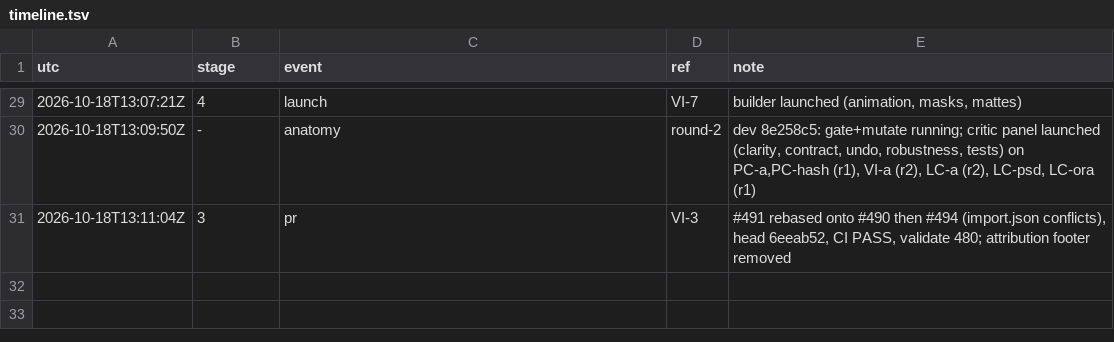
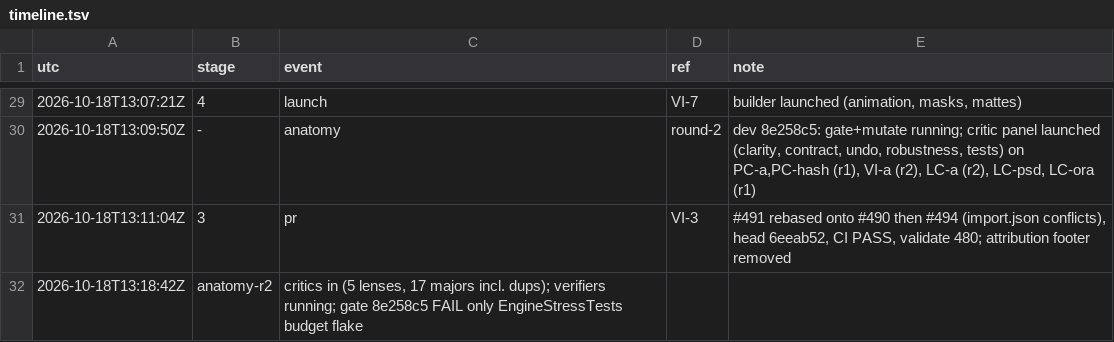
Before and after one commit to qbtrix/creative-core, a TSV file: docs/leads/vector-import/timeline.tsv, drawn as a sheet; only a part is shown, gaps mark what is left out; the diff names each change by its address in the sheet, - before the commit and + after, or states it on an @@ line.

Commit message:
docs(lead): vector-import anatomy round 2 critics in

```diff
--- a/docs/leads/vector-import/timeline.tsv
+++ b/docs/leads/vector-import/timeline.tsv
+row 32: 2026-10-18T13:18:42Z | anatomy-r2 | critics in (5 lenses, 17 majors incl. dups); verifiers running; gate 8e258c5 FAIL only EngineStressTests budget flake
```
